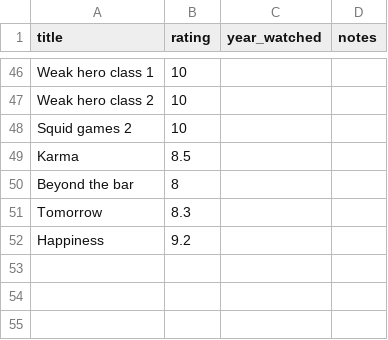
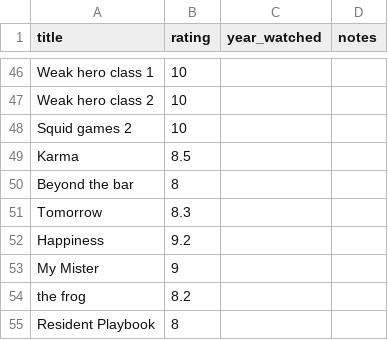
Before and after one commit to naringrekarchinmay/kdrama-analytics-recommendation-system, a CSV file: data/my_kdrama_ratings.csv, drawn as a sheet; only a part is shown, gaps mark what is left out; the diff names each change by its address in the sheet, - before the commit and + after, or states it on an @@ line.

Commit message:
Update personal K-drama watchlist

```diff
--- a/data/my_kdrama_ratings.csv
+++ b/data/my_kdrama_ratings.csv
+row 53: My Mister | 9
+row 54: the frog | 8.2
+row 55: Resident Playbook | 8
```
